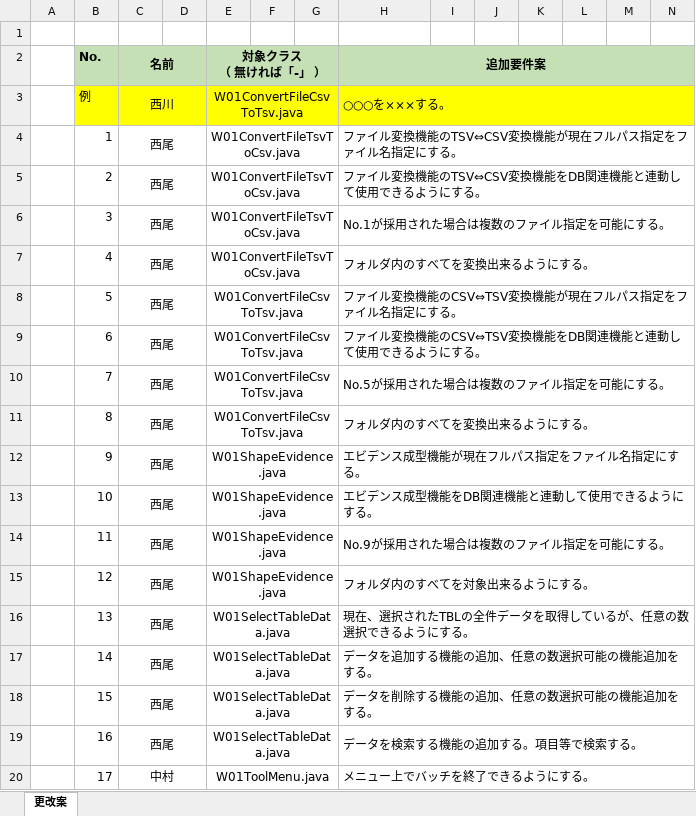
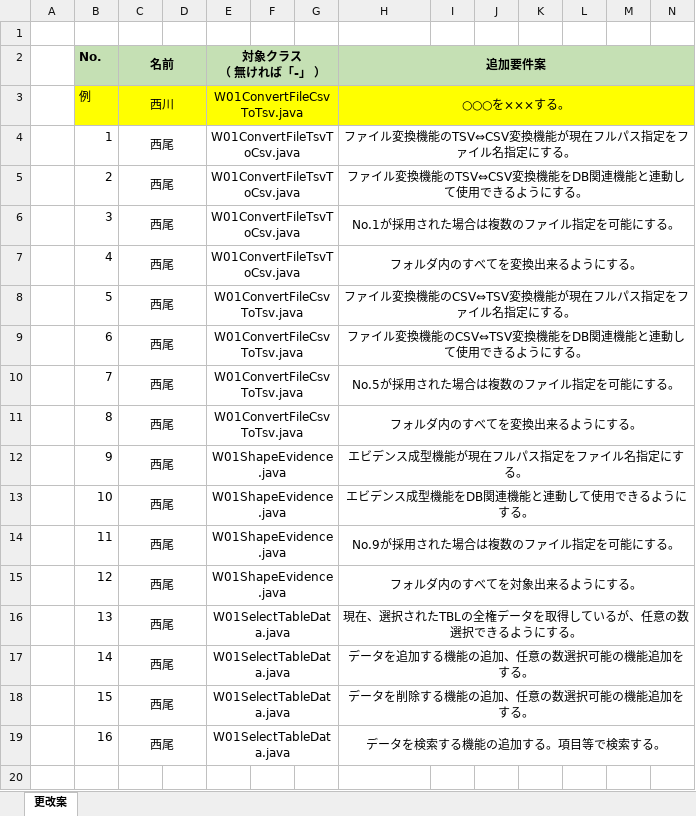
Before and after one commit to hirane/wiss1tool, an Excel workbook: document/04_案件/追加要件案.xlsx, sheet 更改案, drawn as a sheet; only a part is shown; values as stored, in another font and other column widths than the file's, no borders; conditional formats not drawn; rows hold the shown columns only; the diff names each change by its address in the sheet, - before the commit and + after, or states it on an @@ line.

Commit message:
m-nishikawa

```diff
--- a/document/04_案件/追加要件案.xlsx (sheet 更改案)
+++ b/document/04_案件/追加要件案.xlsx (sheet 更改案)
-H3:H19 alignment: left
+H3:H19 alignment: center
-H16 (追加要件案): 現在、選択されたTBLの全件データを取得しているが、任意の数選択できるようにする。
+H16 (追加要件案): 現在、選択されたTBLの全権データを取得しているが、任意の数選択できるようにする。
-row 20:  | 17 | 中村 |  | W01ToolMenu.java |  |  | メニュー上でバッチを終了できるようにする。
```
